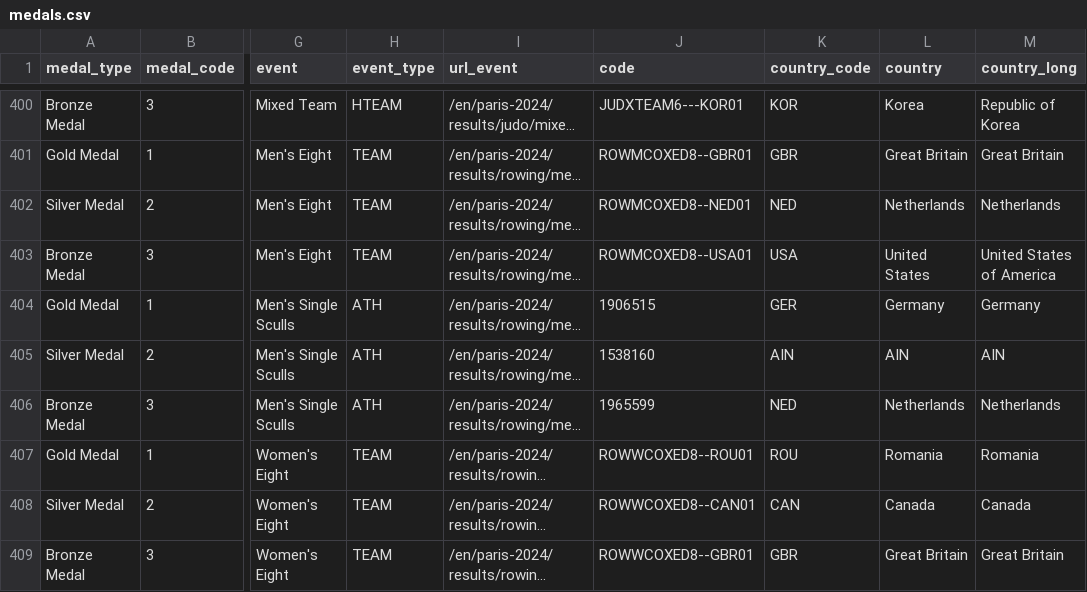
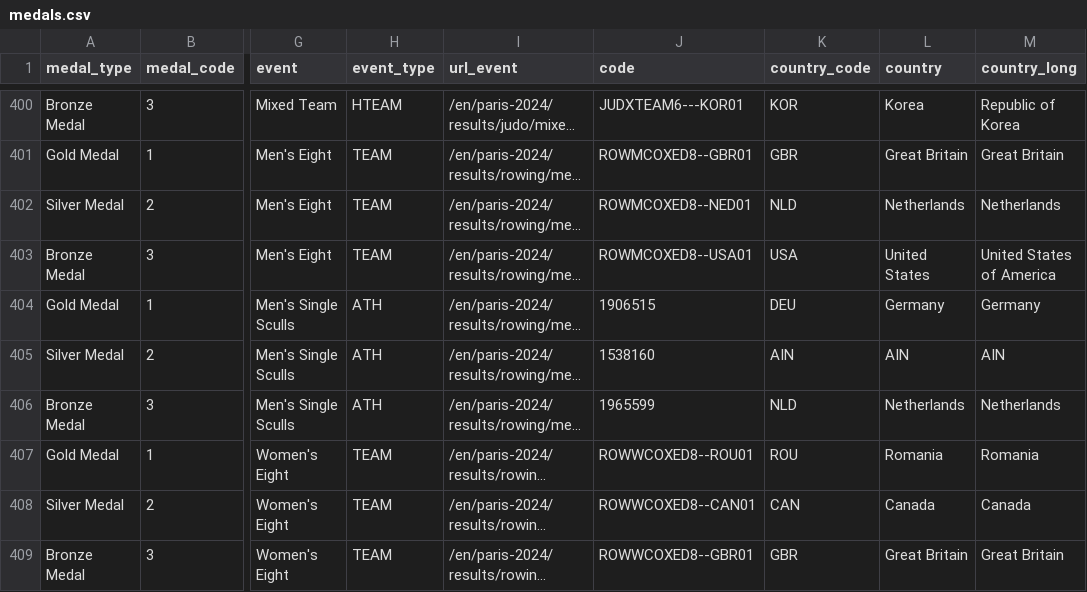
Before and after one commit to wb21cs/test_seds, a CSV file: data/medals.csv, drawn as a sheet; only a part is shown, gaps mark what is left out; long unchanged cells end in …; the diff covers the shown part only; the diff names each change by its address in the sheet, - before the commit and + after, or states it on an @@ line.

```diff
--- a/data/medals.csv
+++ b/data/medals.csv
-K402 (country_code): NED
+K402 (country_code): NLD
-K404 (country_code): GER
+K404 (country_code): DEU
-K406 (country_code): NED
+K406 (country_code): NLD
```
Also changed, not shown: 160 edited cells elsewhere in this file, 2 other files.
